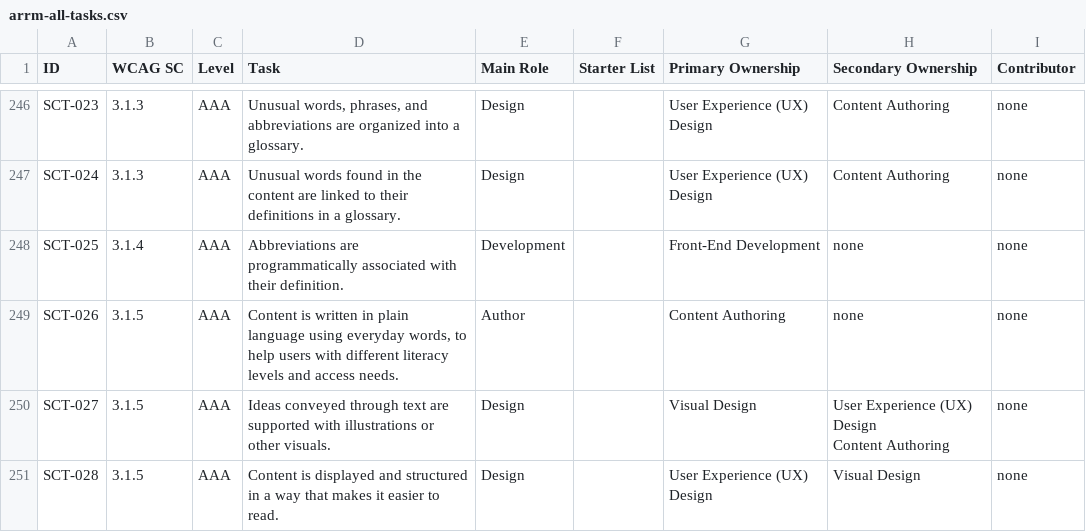
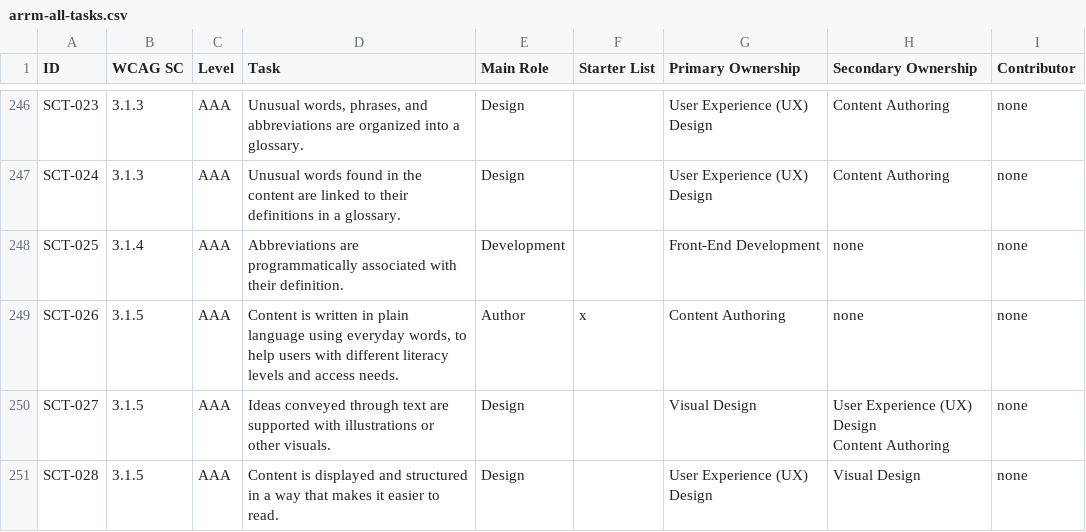
Before and after one commit to w3c/wai-arrm, a CSV file: _data/arrm/arrm-all-tasks.csv, drawn as a sheet; only a part is shown, gaps mark what is left out.

Commit message:
Adding 3.1.5  to the Content Authoring list in arrm-all-tasks.csv
Modifing - SCT026

```diff
--- a/_data/arrm/arrm-all-tasks.csv
+++ b/_data/arrm/arrm-all-tasks.csv
@@ -257,3 +257,3 @@ SCT-024,3.1.3,AAA,Unusual words found in the content are linked to their definit
 SCT-025,3.1.4,AAA,Abbreviations are programmatically associated with their definition.,Development,,"Front-End Development",none,none
-SCT-026,3.1.5,AAA,"Content is written in plain language using everyday words, to help users with different literacy levels and access needs.",Author,,"Content Authoring",none,none
+SCT-026,3.1.5,AAA,"Content is written in plain language using everyday words, to help users with different literacy levels and access needs.",Author,x,"Content Authoring",none,none
 SCT-027,3.1.5,AAA,"Ideas conveyed through text are supported with illustrations or other visuals.",Design,,"Visual Design","User Experience (UX) Design
```
